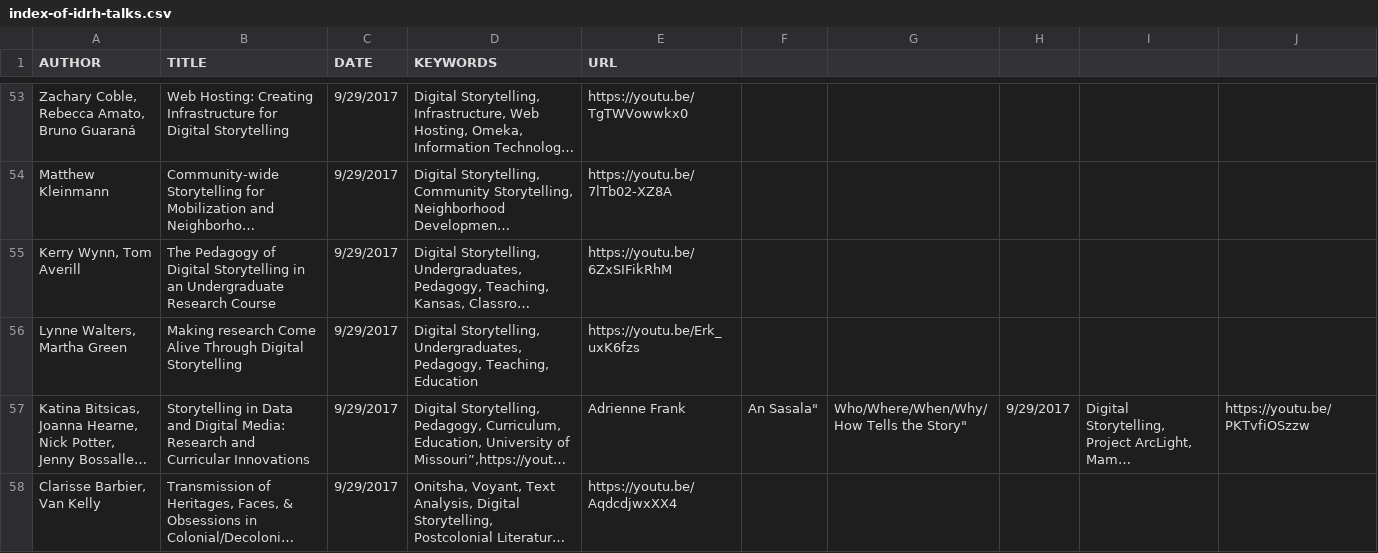
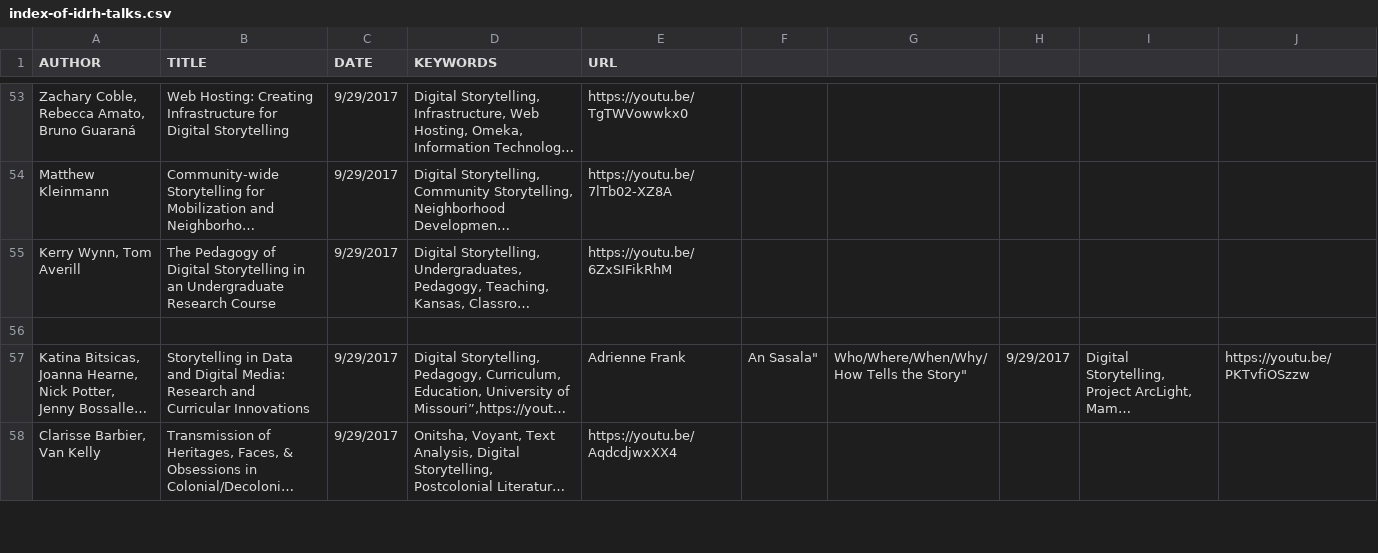
Before and after one commit to derekeder/csv-to-html-table, a CSV file: data/index-of-idrh-talks.csv, drawn as a sheet; only a part is shown, gaps mark what is left out; long unchanged cells end in …; the diff names each change by its address in the sheet, - before the commit and + after, or states it on an @@ line.

Commit message:
Update index-of-idrh-talks.csv

```diff
--- a/data/index-of-idrh-talks.csv
+++ b/data/index-of-idrh-talks.csv
-row 56: Lynne Walters, Martha Green | Making research Come Alive Through Digital Storytelling | 9/29/2017 | Digital Storytelling, Undergraduates, Pedagogy, Teaching, Education | https://youtu.be/Erk_uxK6fzs
+row 56: (empty)
```
